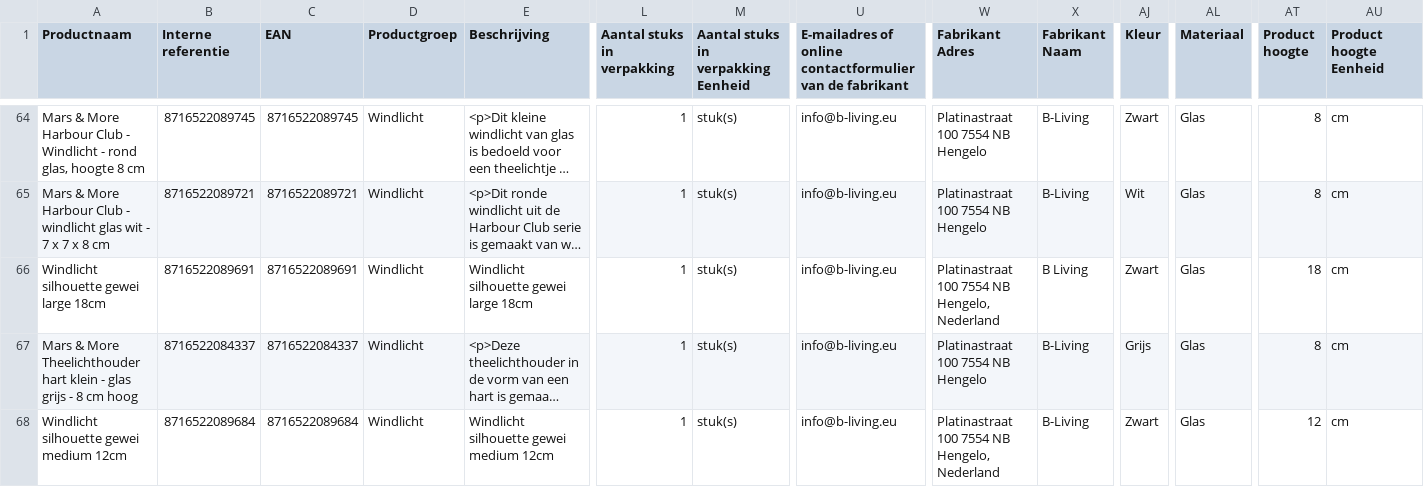
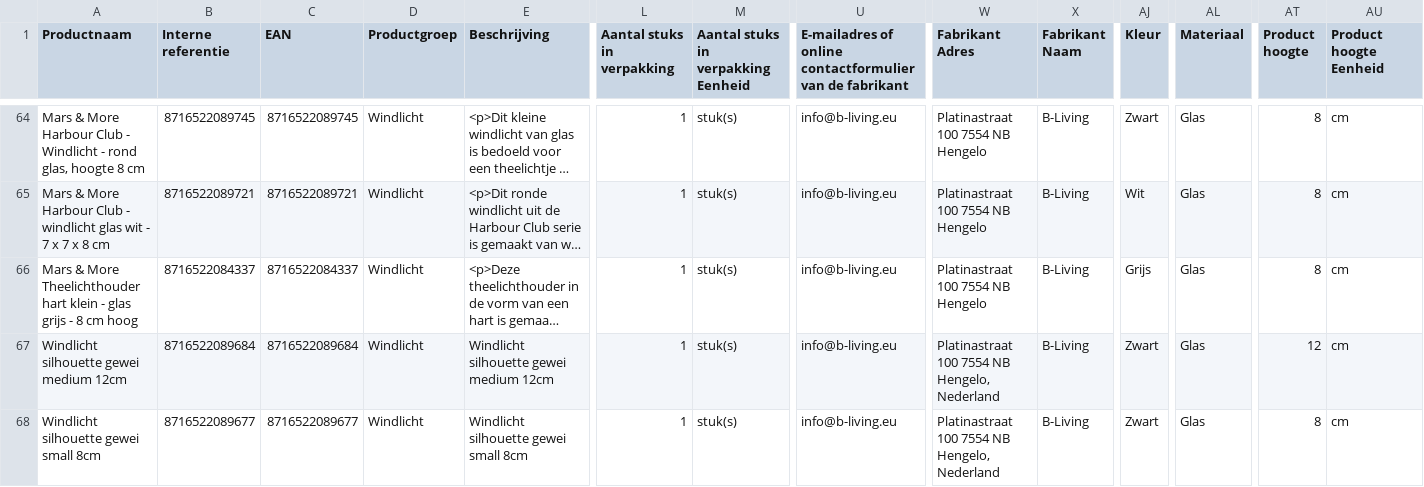
Before and after one commit to peterhoman/bol-repricing, a CSV file: bolcom_productinformatie.csv, drawn as a sheet; only a part is shown, gaps mark what is left out; the shorter side is filled out with more unchanged rows; long unchanged cells end in …; rows hold the shown columns only; the diff names each change by its address in the sheet, - before the commit and + after, or states it on an @@ line.

Commit message:
Remove 1 newly-frozen EAN(s) from CSV (buybox won - prevents same-day auto-unfreeze)

```diff
--- a/bolcom_productinformatie.csv
+++ b/bolcom_productinformatie.csv
-row 66: Windlicht silhouette gewei large 18cm | 8716522089691 | 8716522089691 | Windlicht | Windlicht silhouette gewei large 18cm | 1 | stuk(s) | info@b-living.eu | Platinastraat 100 7554 NB Hengelo, Nederland | B Living | Zwart | Glas | 18 | cm
```
